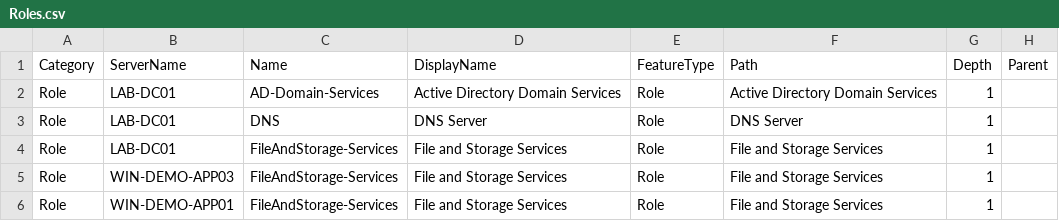
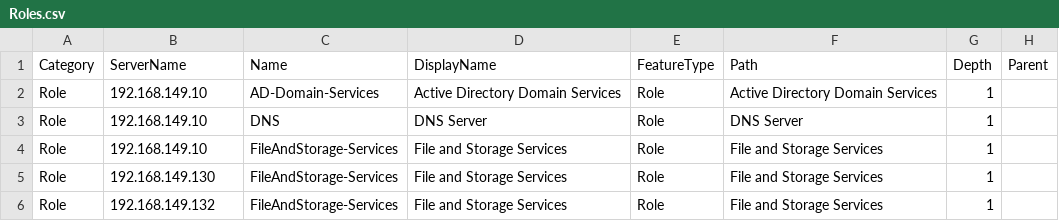
Before and after one commit to Jhin-Loh/vmware-utilization-collector, a CSV file: ExampleOutputs/WindowsServerInventory/Roles.csv, drawn as a sheet.

```diff
--- a/ExampleOutputs/WindowsServerInventory/Roles.csv
+++ b/ExampleOutputs/WindowsServerInventory/Roles.csv
@@ -1,6 +1,6 @@
 "Category","ServerName","Name","DisplayName","FeatureType","Path","Depth","Parent"
-"Role","LAB-DC01","AD-Domain-Services","Active Directory Domain Services","Role","Active Directory Domain Services","1",
-"Role","LAB-DC01","DNS","DNS Server","Role","DNS Server","1",
-"Role","LAB-DC01","FileAndStorage-Services","File and Storage Services","Role","File and Storage Services","1",
-"Role","WIN-DEMO-APP03","FileAndStorage-Services","File and Storage Services","Role","File and Storage Services","1",
-"Role","WIN-DEMO-APP01","FileAndStorage-Services","File and Storage Services","Role","File and Storage Services","1",
+"Role","192.168.149.10","AD-Domain-Services","Active Directory Domain Services","Role","Active Directory Domain Services","1",
+"Role","192.168.149.10","DNS","DNS Server","Role","DNS Server","1",
+"Role","192.168.149.10","FileAndStorage-Services","File and Storage Services","Role","File and Storage Services","1",
+"Role","192.168.149.130","FileAndStorage-Services","File and Storage Services","Role","File and Storage Services","1",
+"Role","192.168.149.132","FileAndStorage-Services","File and Storage Services","Role","File and Storage Services","1",
```
Also changed, not shown: ExampleOutputs/WindowsServerInventory/Certificates.csv, ExampleOutputs/WindowsServerInventory/Features.csv, 7 other files.
